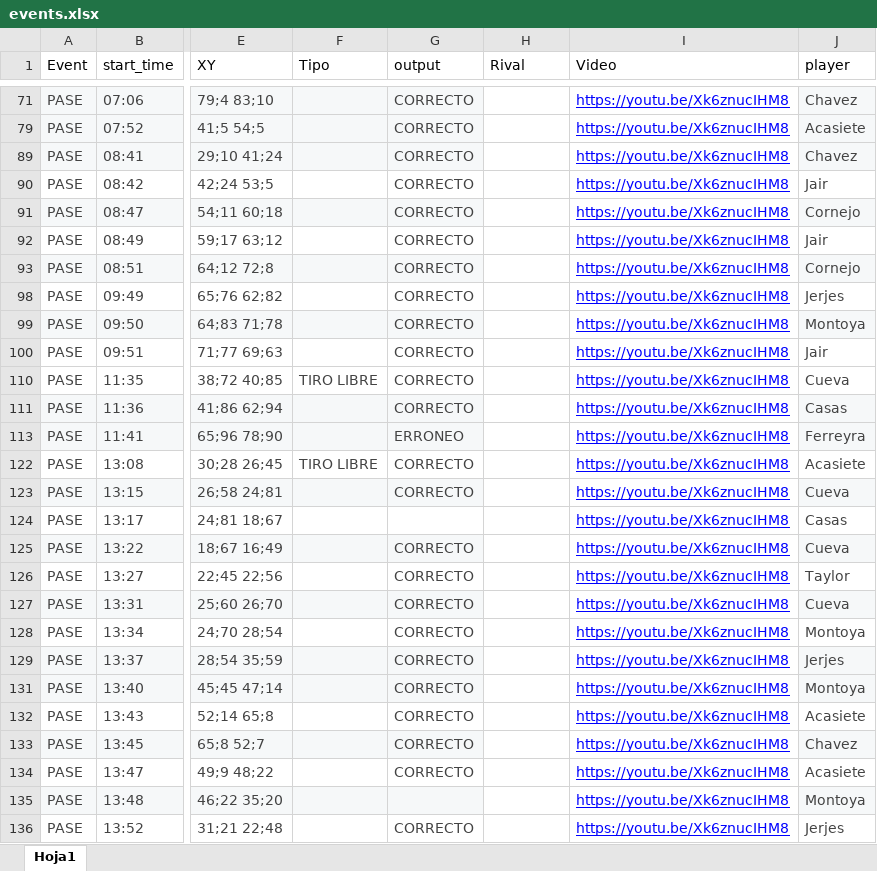
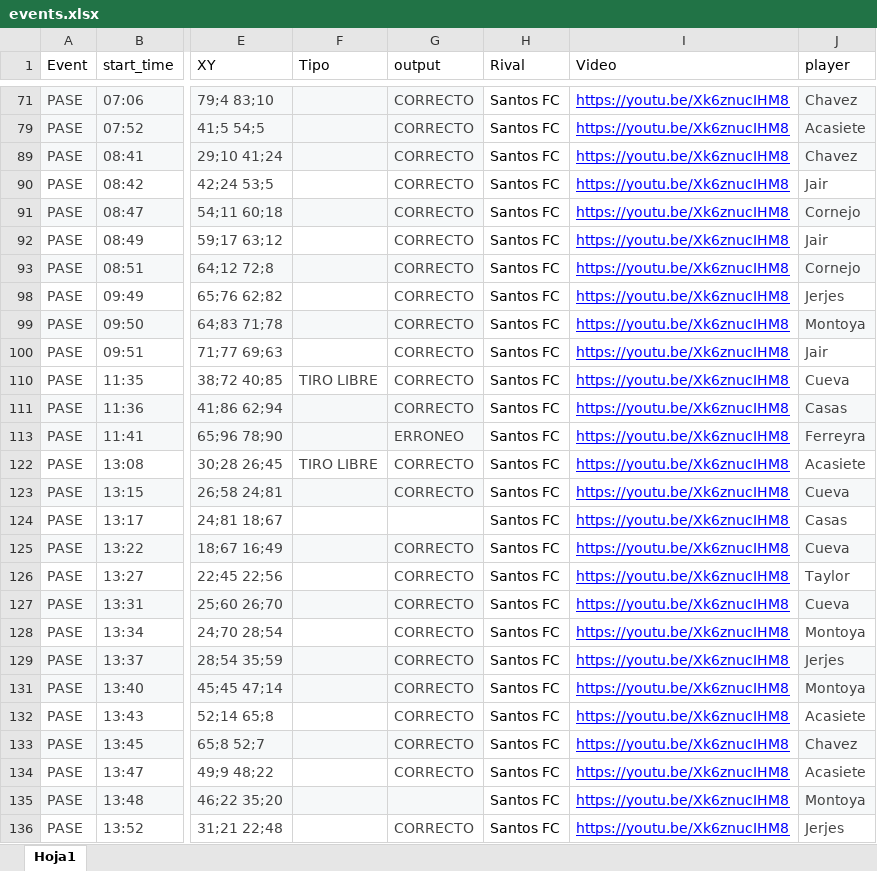
Before and after one commit to diracsportech0/sporting-company, an Excel workbook: events.xlsx, sheet Hoja1, drawn as a sheet; only a part is shown, gaps mark what is left out; values as stored, in another font and other column widths than the file's, no borders; charts and pictures and table styles not drawn; the diff covers the shown part only; the diff names each change by its address in the sheet, - before the commit and + after, or states it on an @@ line.

Commit message:
add rival en Event

```diff
--- a/events.xlsx (sheet Hoja1)
+++ b/events.xlsx (sheet Hoja1)
-H71 (Rival): (empty)
+H71 (Rival): Santos FC
-H79 (Rival): (empty)
+H79 (Rival): Santos FC
-H89:H93 (Rival): (empty)
+H89:H93 (Rival): Santos FC
-H98:H100 (Rival): (empty)
+H98:H100 (Rival): Santos FC
-H110:H111 (Rival): (empty)
+H110:H111 (Rival): Santos FC
-H113 (Rival): (empty)
+H113 (Rival): Santos FC
-H122:H129 (Rival): (empty)
+H122:H129 (Rival): Santos FC
-H131:H136 (Rival): (empty)
+H131:H136 (Rival): Santos FC
```
Also changed, not shown: 105 edited cells elsewhere in this sheet.
